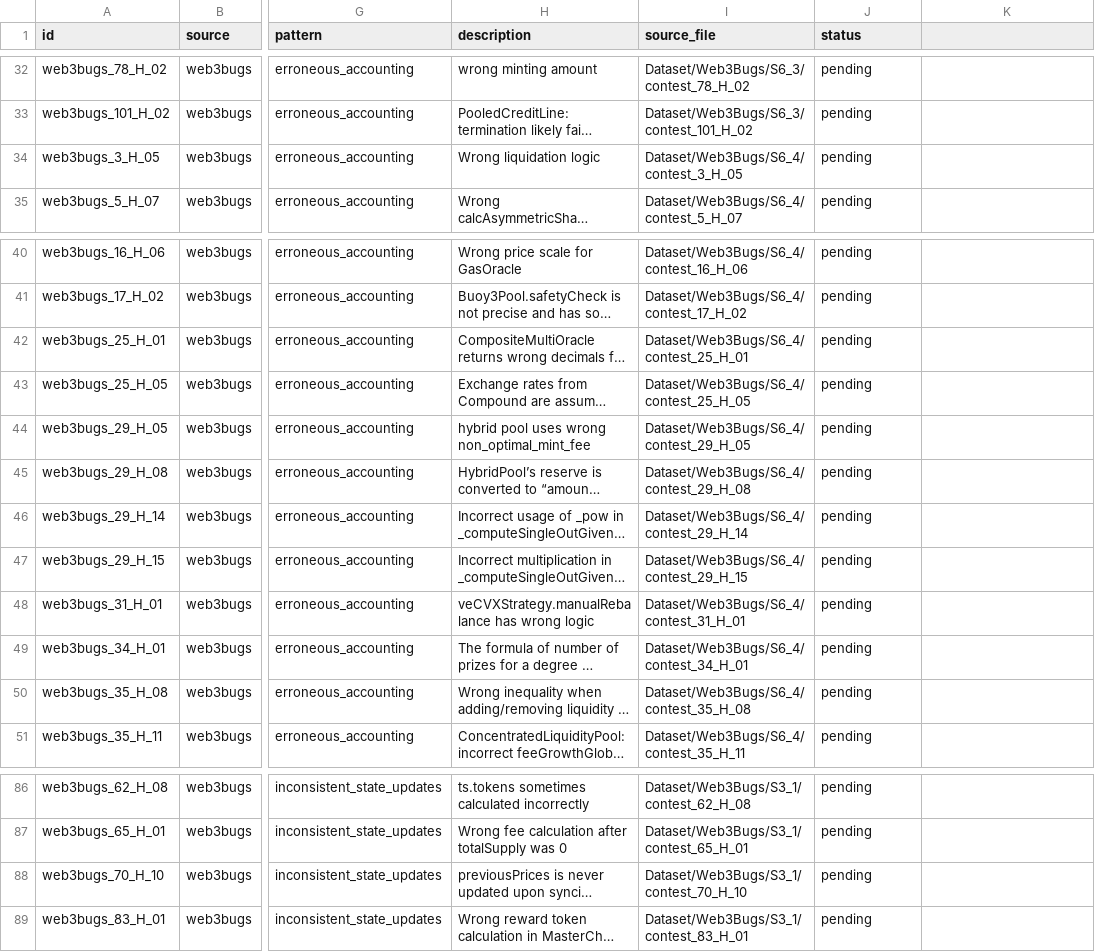
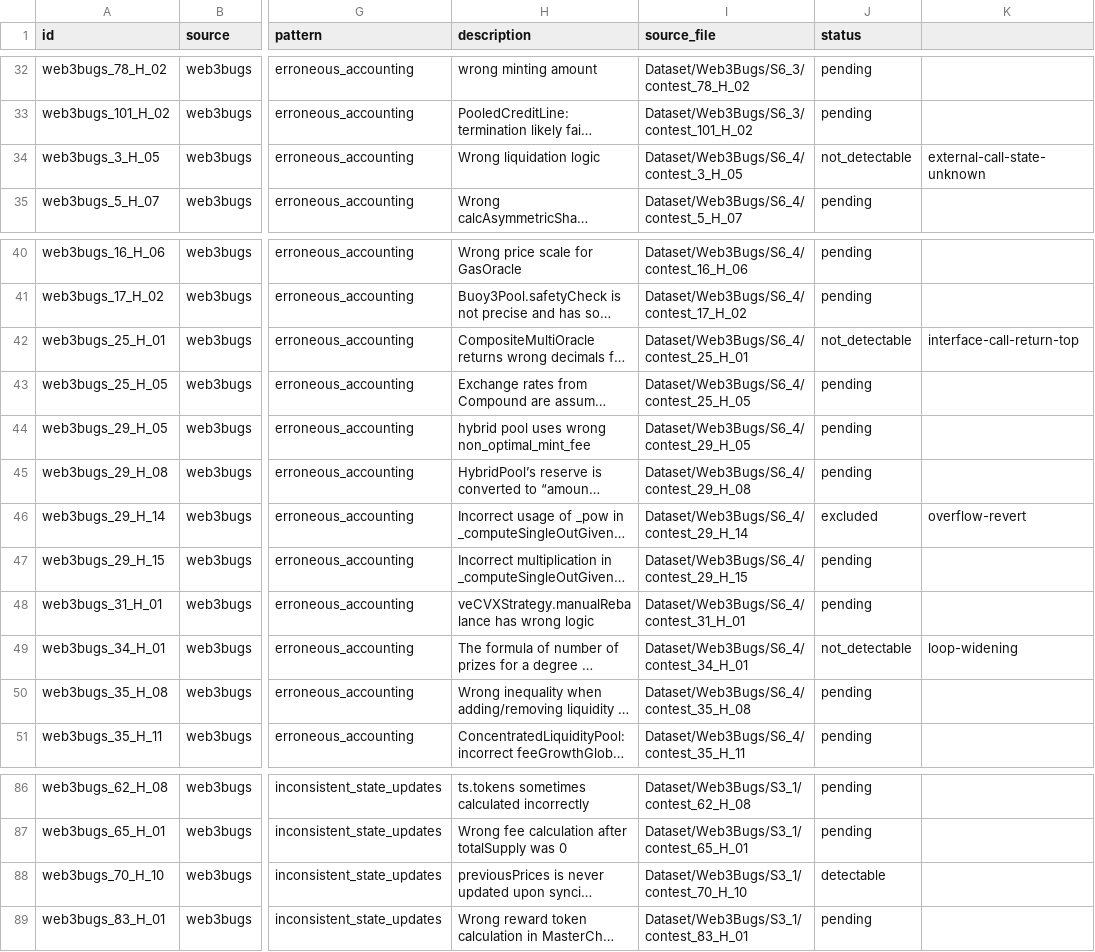
Before and after one commit to iwwyou/IntentChecker, a CSV file: evaluation/RQ2/dataset.csv, drawn as a sheet; only a part is shown, gaps mark what is left out; long unchanged cells end in …; the diff covers the shown part only; the diff names each change by its address in the sheet, - before the commit and + after, or states it on an @@ line.

```diff
--- a/evaluation/RQ2/dataset.csv
+++ b/evaluation/RQ2/dataset.csv
-J34 (status): pending
+J34 (status): not_detectable
-K34: (empty)
+K34: external-call-state-unknown
-J42 (status): pending
+J42 (status): not_detectable
-K42: (empty)
+K42: interface-call-return-top
-J46 (status): pending
+J46 (status): excluded
-K46: (empty)
+K46: overflow-revert
-J49 (status): pending
+J49 (status): not_detectable
-K49: (empty)
+K49: loop-widening
-J88 (status): pending
+J88 (status): detectable
```
Also changed, not shown: 22 edited cells elsewhere in this file, 4 other files.
